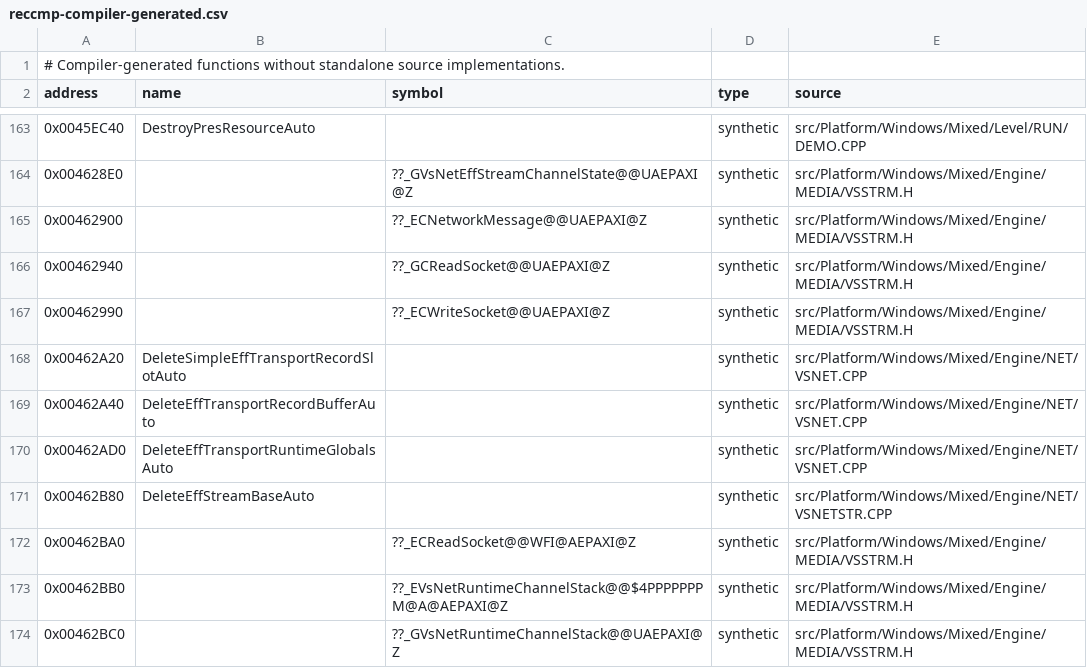
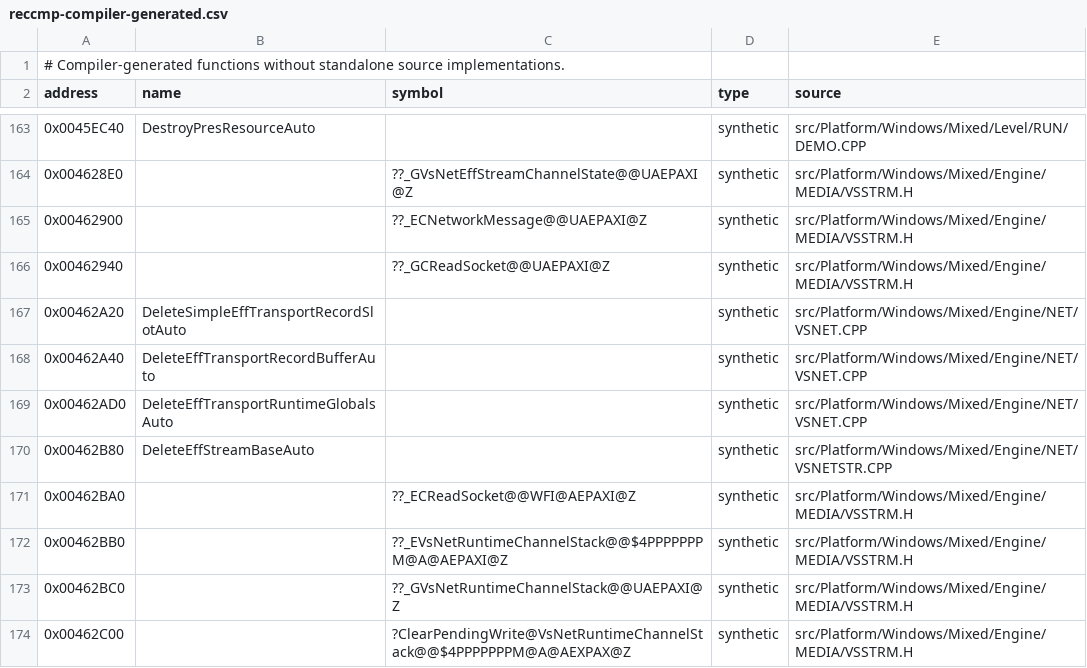
Before and after one commit to vonhoff/lemball-decomp, a CSV file: data/reccmp-compiler-generated.csv, drawn as a sheet; only a part is shown, gaps mark what is left out; the shorter side is filled out with more unchanged rows.

Commit message:
fix: drop mislabeled ??_ECWriteSocket synthetic entry at 0x00462990 from reccmp-compiler-generated.csv (address is delete_timed_eff_stream_with_channel_state_wrapper, rehomed in b04ee15b; resolves CSV/source collision, lint clean)

```diff
--- a/data/reccmp-compiler-generated.csv
+++ b/data/reccmp-compiler-generated.csv
@@ -166,3 +166,2 @@ address,name,symbol,type,source
 0x00462940,,??_GCReadSocket@@UAEPAXI@Z,synthetic,src/Platform/Windows/Mixed/Engine/MEDIA/VSSTRM.H
-0x00462990,,??_ECWriteSocket@@UAEPAXI@Z,synthetic,src/Platform/Windows/Mixed/Engine/MEDIA/VSSTRM.H
 0x00462A20,DeleteSimpleEffTransportRecordSlotAuto,,synthetic,src/Platform/Windows/Mixed/Engine/NET/VSNET.CPP
```
